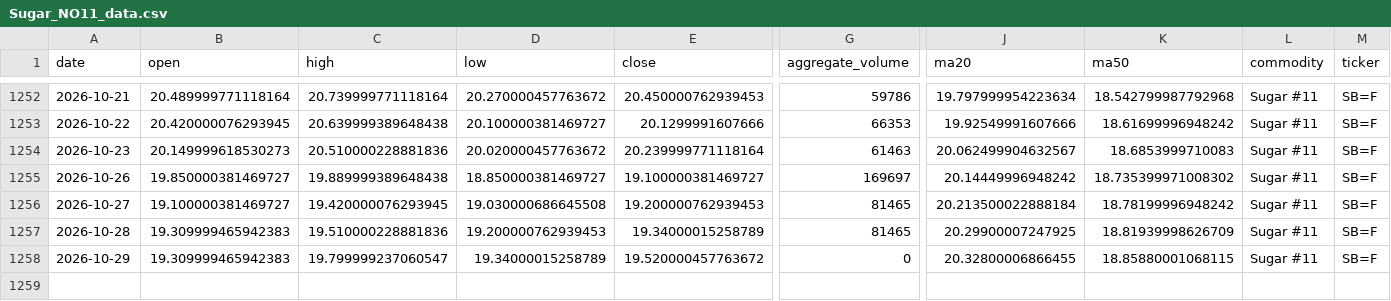
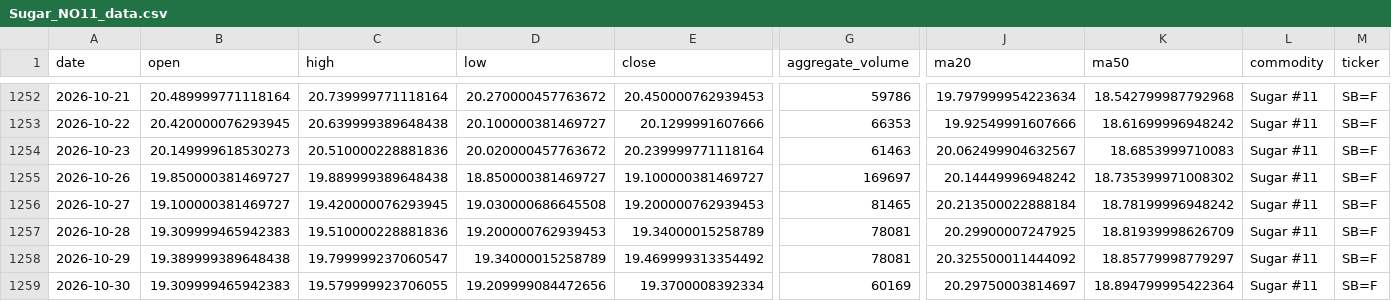
Before and after one commit to jjch1986/price-chart-site, a CSV file: data/Sugar_NO11_data.csv, drawn as a sheet; only a part is shown, gaps mark what is left out; rows hold the shown columns only; the diff names each change by its address in the sheet, - before the commit and + after, or states it on an @@ line.

```diff
--- a/data/Sugar_NO11_data.csv
+++ b/data/Sugar_NO11_data.csv
-G1257 (aggregate_volume): 81465
+G1257 (aggregate_volume): 78081
-B1258 (open): 19.309999465942383
+B1258 (open): 19.389999389648438
-E1258 (close): 19.520000457763672
+E1258 (close): 19.469999313354492
-G1258 (aggregate_volume): 0
+G1258 (aggregate_volume): 78081
-J1258 (ma20): 20.32800006866455
+J1258 (ma20): 20.325500011444092
-K1258 (ma50): 18.85880001068115
+K1258 (ma50): 18.85779998779297
+row 1259: 2026-10-30 | 19.309999465942383 | 19.579999923706055 | 19.209999084472656 | 19.3700008392334 | 60169 | 20.29750003814697 | 18.894799995422364 | Sugar #11 | SB=F
```
Also changed, not shown: data/Brent_data.csv, data/Copper_data.csv, 21 other files.
